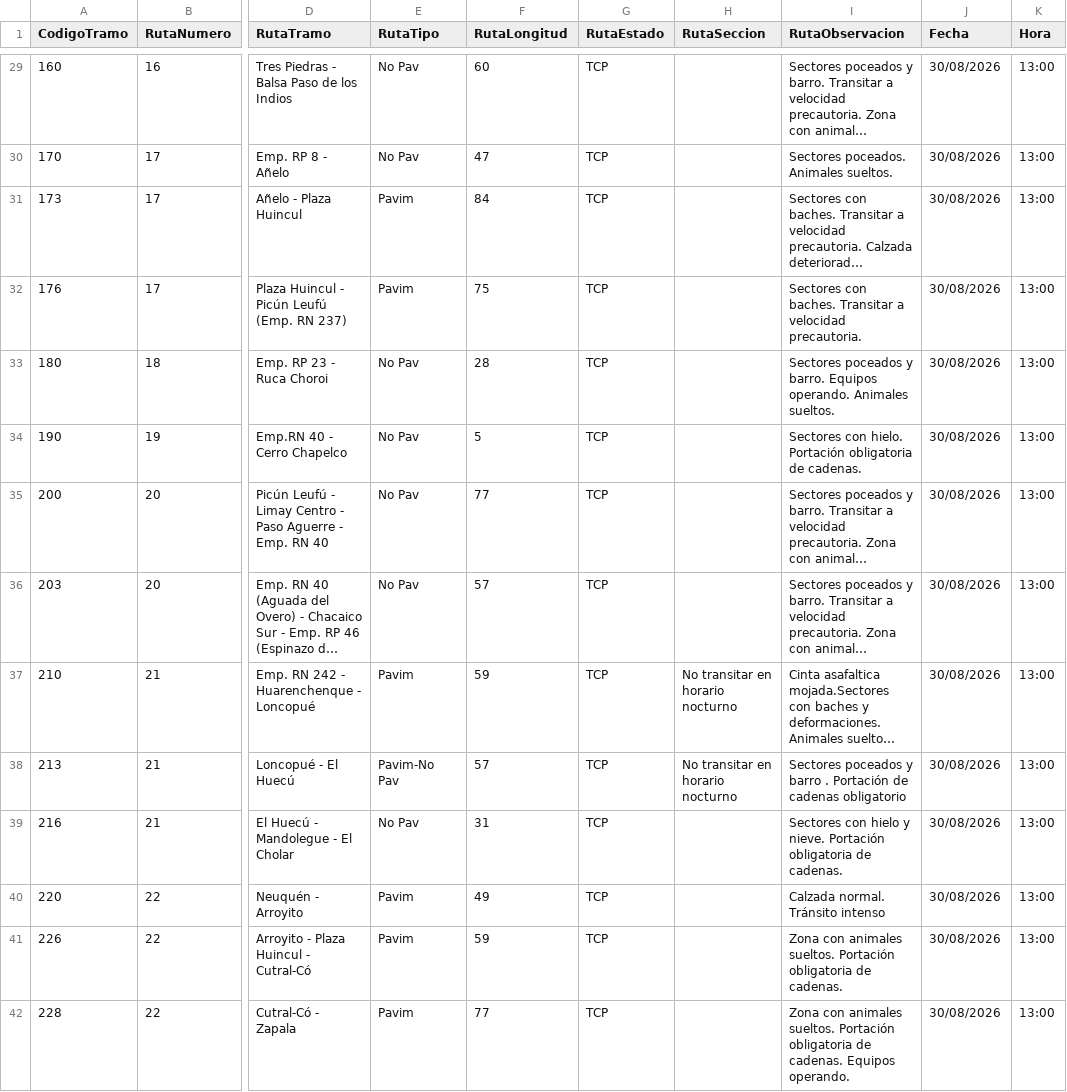
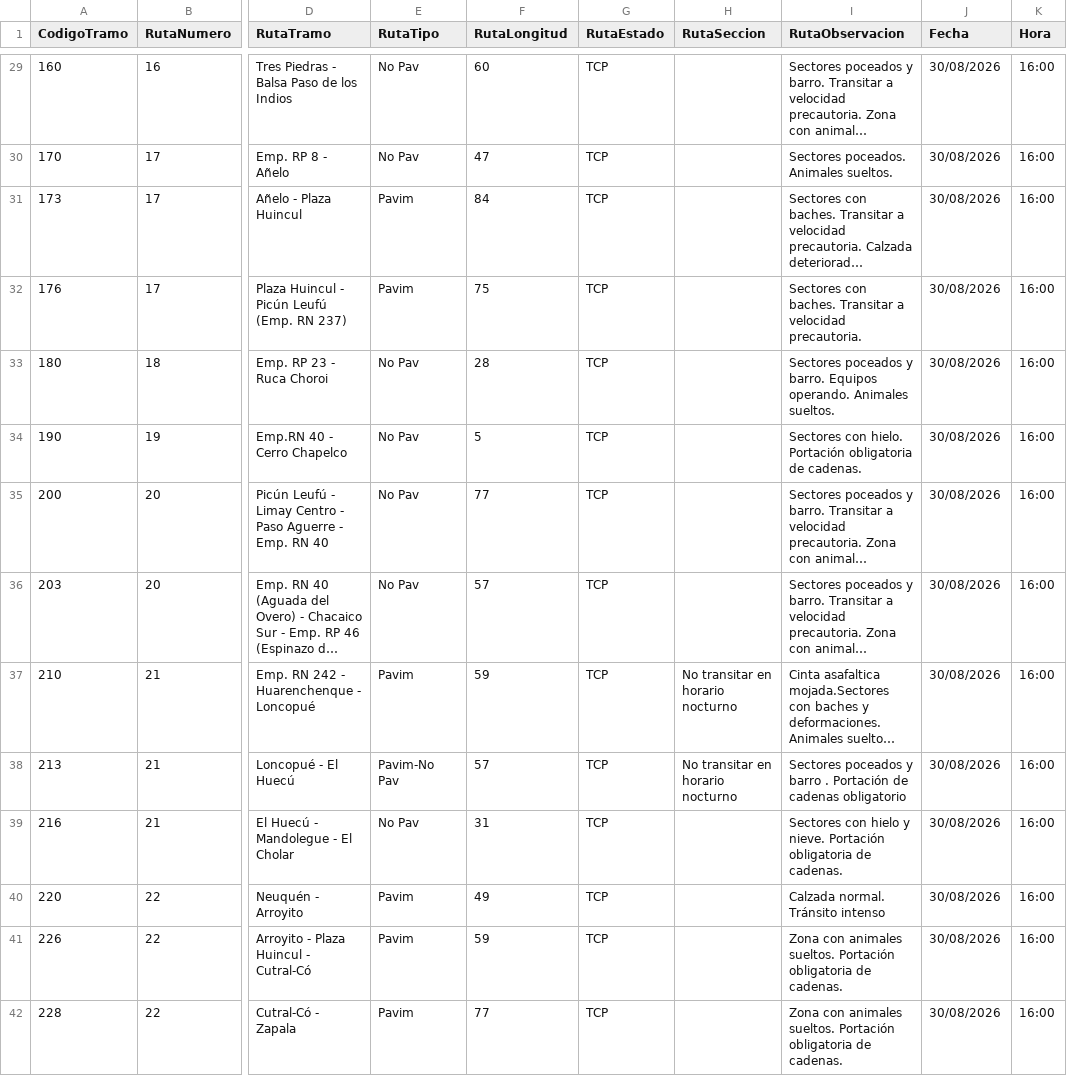
Before and after one commit to gustavocalquin/monitor_rutas_neuquen, a CSV file: cache/ParteDiario.csv, drawn as a sheet; only a part is shown, gaps mark what is left out; long unchanged cells end in …; the diff covers the shown part only; the diff names each change by its address in the sheet, - before the commit and + after, or states it on an @@ line.

```diff
--- a/cache/ParteDiario.csv
+++ b/cache/ParteDiario.csv
-K29:K42 (Hora): 13:00
+K29:K42 (Hora): 16:00
-I42 (RutaObservacion): …de cadenas. Equipos operando.
+I42 (RutaObservacion): …de cadenas.
```
Also changed, not shown: 92 edited cells elsewhere in this file.
